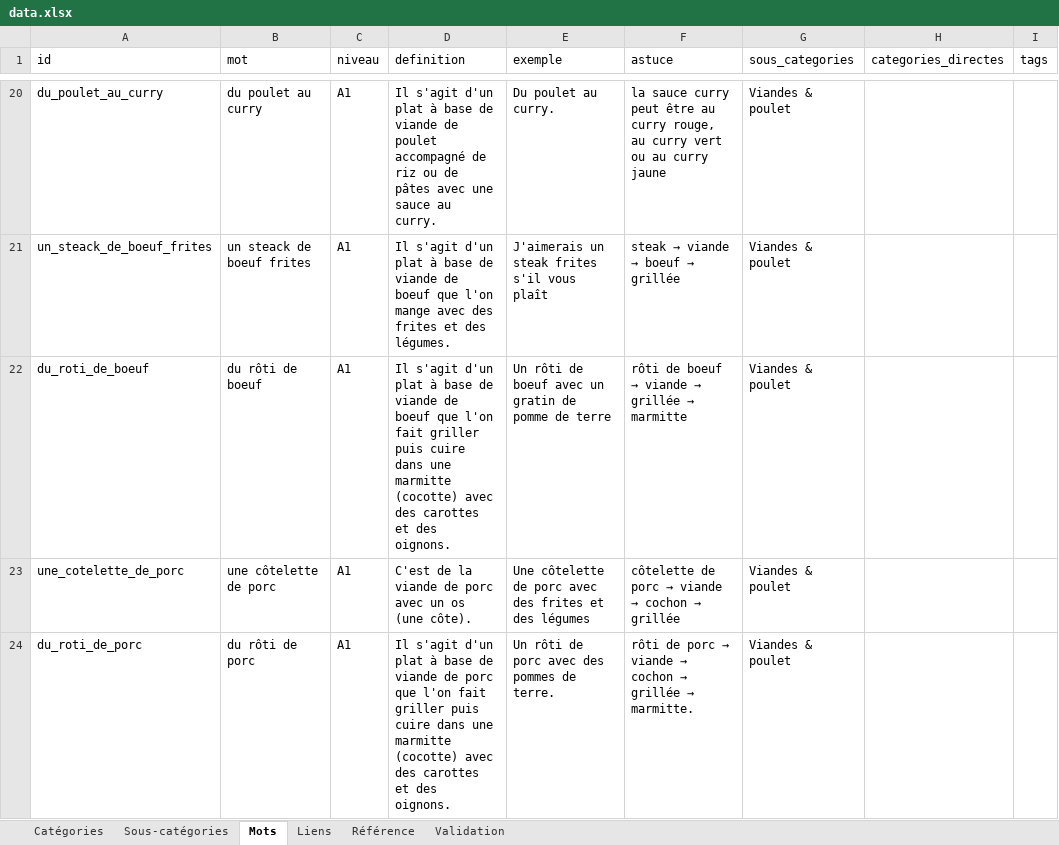
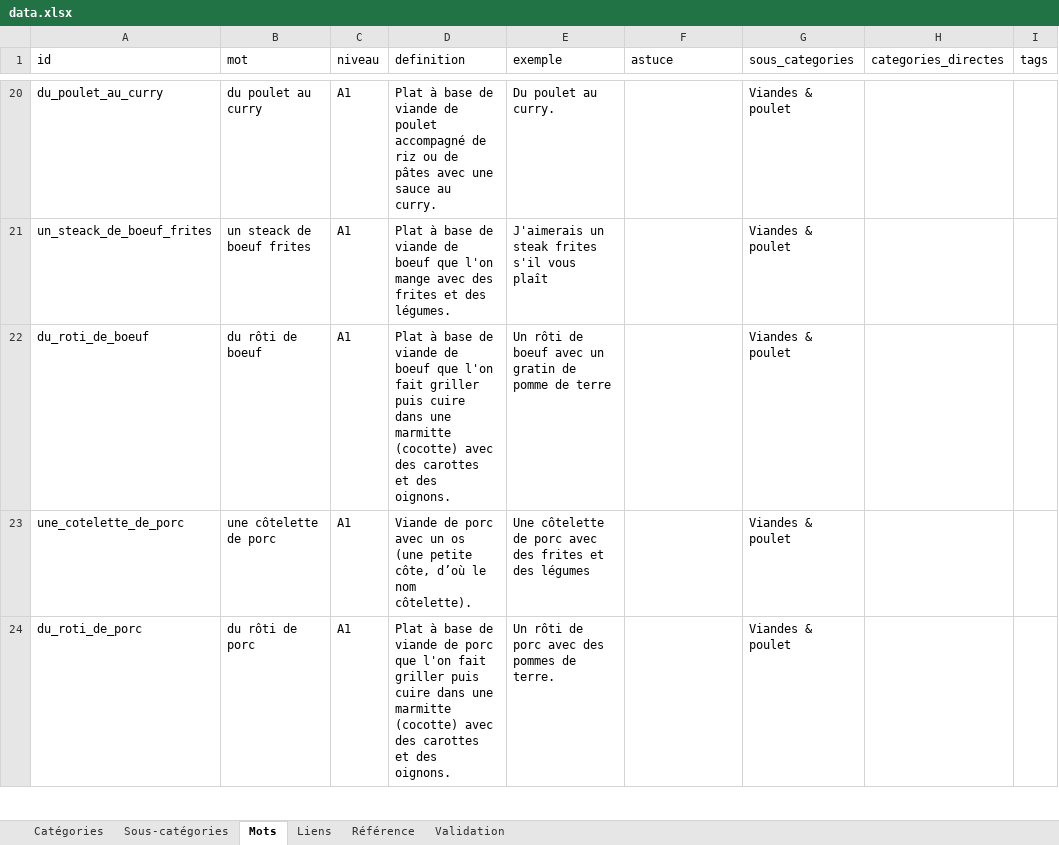
Before and after one commit to olaf-programmeur/vocab-app, an Excel workbook: public/data.xlsx, sheet Mots, drawn as a sheet; only a part is shown, gaps mark what is left out; values as stored, in another font and other column widths than the file's, no borders; the diff covers the shown part only; the diff names each change by its address in the sheet, - before the commit and + after, or states it on an @@ line.

```diff
--- a/public/data.xlsx (sheet Mots)
+++ b/public/data.xlsx (sheet Mots)
-D20 (definition): Il s'agit d'un plat à base…
+D20 (definition): Plat à base…
-F20 (astuce): la sauce curry peut être au curry rouge, au curry vert ou au curry jaune
+F20 (astuce): (empty)
-D21 (definition): Il s'agit d'un plat à base…
+D21 (definition): Plat à base…
@@ F21 (astuce): steak → viande → boeuf → grillée → (empty) @@
-D22 (definition): Il s'agit d'un plat à base…
+D22 (definition): Plat à base…
@@ F22 (astuce): rôti de boeuf → viande → grillée → marmitte → (empty) @@
-D23 (definition): C'est de la viande de porc avec un os (une côte).
+D23 (definition): Viande de porc avec un os (une petite côte, d’où le nom côtelette).
@@ F23 (astuce): côtelette de porc → viande → cochon → grillée → (empty) @@
-D24 (definition): Il s'agit d'un plat à base…
+D24 (definition): Plat à base…
@@ F24 (astuce): rôti de porc → viande → cochon → grillée → marmitte. → (empty) @@
```
Also changed, not shown: 586 edited cells elsewhere in this sheet, sheet Validation.
